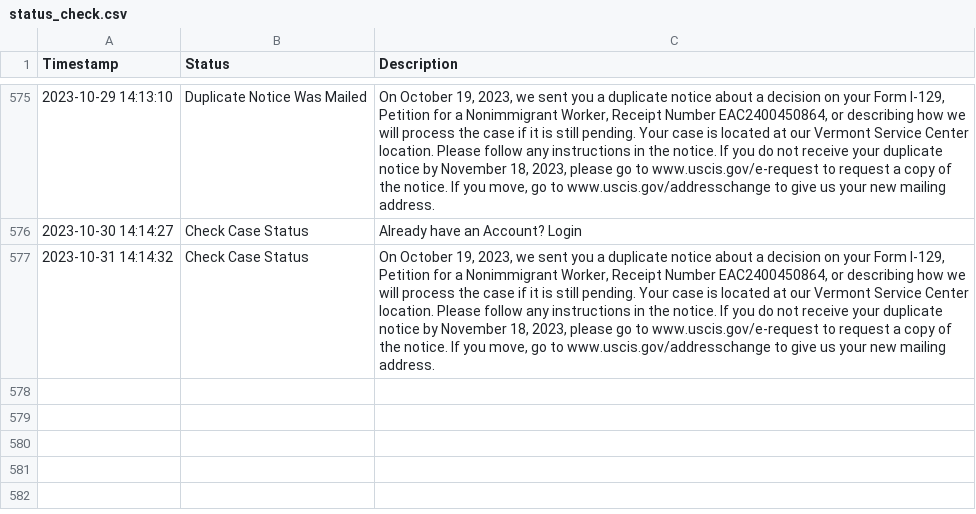
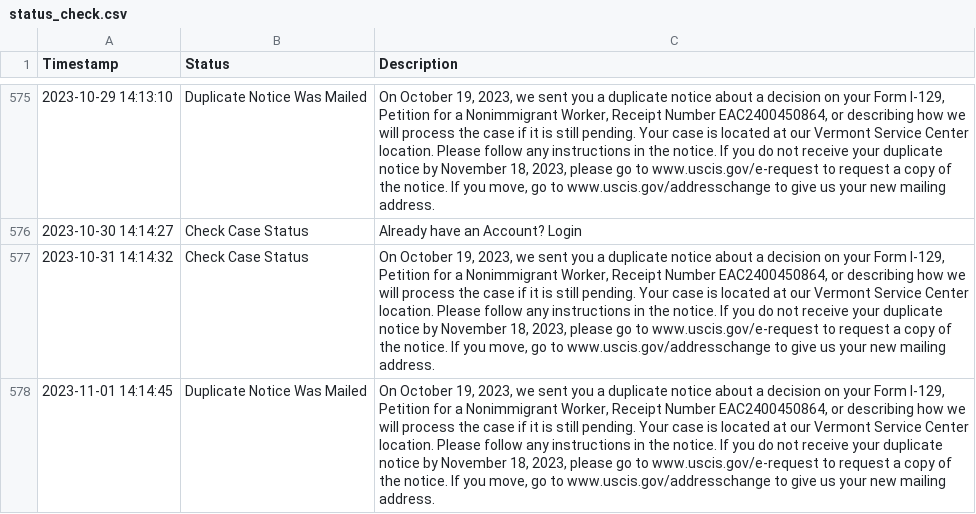
Before and after one commit to marcodallastella/USCIS-case-status, a CSV file: status_check.csv, drawn as a sheet; only a part is shown, gaps mark what is left out.

```diff
--- a/status_check.csv
+++ b/status_check.csv
@@ -577 +577,2 @@ Timestamp,Status,Description
 2023-10-31 14:14:32,Check Case Status,"On October 19, 2023, we sent you a duplicate notice about a decision on your Form I-129, Petition for a Nonimmigrant Worker, Receipt Number EAC2400450864, or describing how we will process the case if it is still pending. Your case is located at our Vermont Service Center location. Please follow any instructions in the notice. If you do not receive your duplicate notice by November 18, 2023, please go to www.uscis.gov/e-request to request a copy of the notice. If you move, go to www.uscis.gov/addresschange to give us your new mailing address."
+2023-11-01 14:14:45,Duplicate Notice Was Mailed,"On October 19, 2023, we sent you a duplicate notice about a decision on your Form I-129, Petition for a Nonimmigrant Worker, Receipt Number EAC2400450864, or describing how we will process the case if it is still pending. Your case is located at our Vermont Service Center location. Please follow any instructions in the notice. If you do not receive your duplicate notice by November 18, 2023, please go to www.uscis.gov/e-request to request a copy of the notice. If you move, go to www.uscis.gov/addresschange to give us your new mailing address."
```
